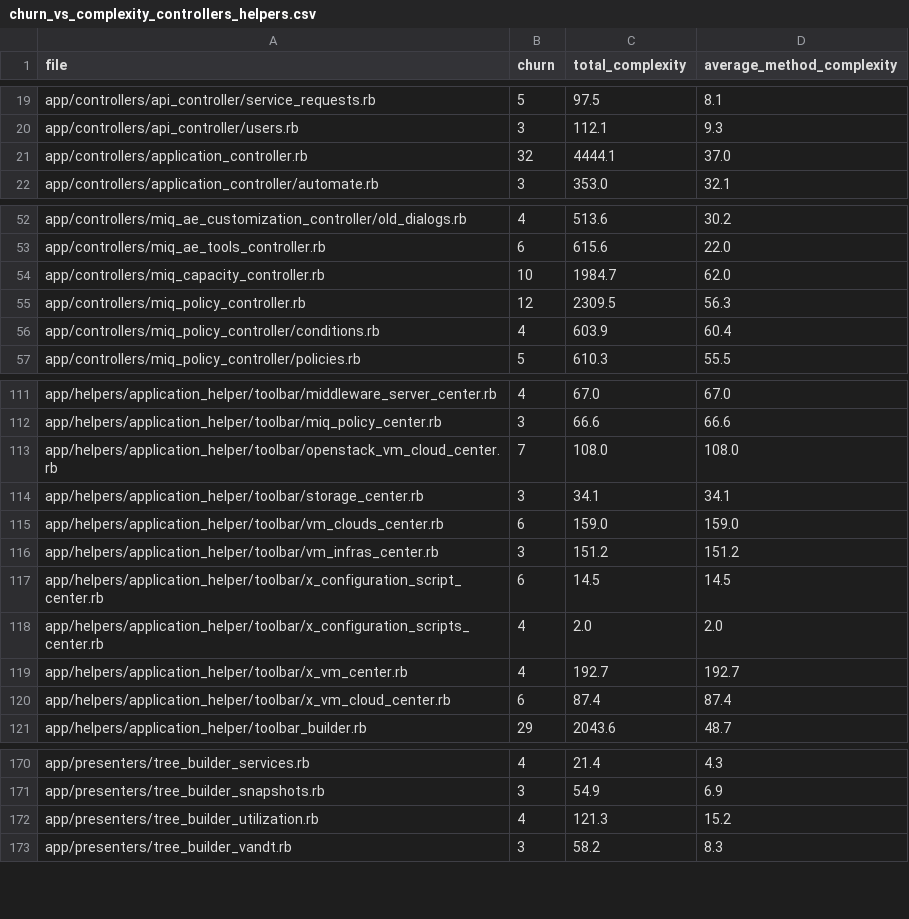
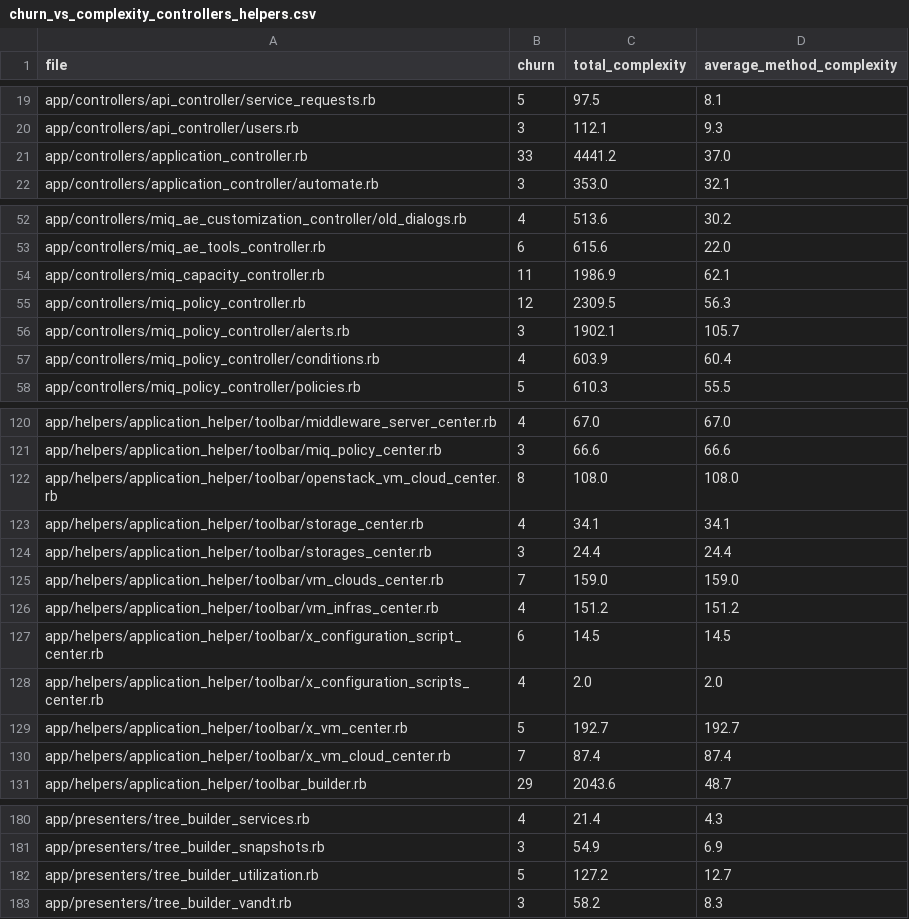
Before and after one commit to jrafanie/churn_vs_complexity, a CSV file: www/churn_vs_complexity_controllers_helpers.csv, drawn as a sheet; only a part is shown, gaps mark what is left out; the diff covers the shown part only.

```diff
--- a/www/churn_vs_complexity_controllers_helpers.csv
+++ b/www/churn_vs_complexity_controllers_helpers.csv
@@ -20,3 +20,3 @@ app/controllers/api_controller/service_requests.rb,5,97.5,8.1
 app/controllers/api_controller/users.rb,3,112.1,9.3
-app/controllers/application_controller.rb,32,4444.1,37.0
+app/controllers/application_controller.rb,33,4441.2,37.0
 app/controllers/application_controller/automate.rb,3,353.0,32.1
@@ -53,4 +53,5 @@ app/controllers/miq_ae_customization_controller/old_dialogs.rb,4,513.6,30.2
 app/controllers/miq_ae_tools_controller.rb,6,615.6,22.0
-app/controllers/miq_capacity_controller.rb,10,1984.7,62.0
+app/controllers/miq_capacity_controller.rb,11,1986.9,62.1
 app/controllers/miq_policy_controller.rb,12,2309.5,56.3
+app/controllers/miq_policy_controller/alerts.rb,3,1902.1,105.7
 app/controllers/miq_policy_controller/conditions.rb,4,603.9,60.4
@@ -112,10 +121,11 @@ app/helpers/application_helper/toolbar/middleware_server_center.rb,4,67.0,67.0
 app/helpers/application_helper/toolbar/miq_policy_center.rb,3,66.6,66.6
-app/helpers/application_helper/toolbar/openstack_vm_cloud_center.rb,7,108.0,108.0
-app/helpers/application_helper/toolbar/storage_center.rb,3,34.1,34.1
-app/helpers/application_helper/toolbar/vm_clouds_center.rb,6,159.0,159.0
-app/helpers/application_helper/toolbar/vm_infras_center.rb,3,151.2,151.2
+app/helpers/application_helper/toolbar/openstack_vm_cloud_center.rb,8,108.0,108.0
+app/helpers/application_helper/toolbar/storage_center.rb,4,34.1,34.1
+app/helpers/application_helper/toolbar/storages_center.rb,3,24.4,24.4
+app/helpers/application_helper/toolbar/vm_clouds_center.rb,7,159.0,159.0
+app/helpers/application_helper/toolbar/vm_infras_center.rb,4,151.2,151.2
 app/helpers/application_helper/toolbar/x_configuration_script_center.rb,6,14.5,14.5
 app/helpers/application_helper/toolbar/x_configuration_scripts_center.rb,4,2.0,2.0
-app/helpers/application_helper/toolbar/x_vm_center.rb,4,192.7,192.7
-app/helpers/application_helper/toolbar/x_vm_cloud_center.rb,6,87.4,87.4
+app/helpers/application_helper/toolbar/x_vm_center.rb,5,192.7,192.7
+app/helpers/application_helper/toolbar/x_vm_cloud_center.rb,7,87.4,87.4
 app/helpers/application_helper/toolbar_builder.rb,29,2043.6,48.7
@@ -171,3 +181,3 @@ app/presenters/tree_builder_services.rb,4,21.4,4.3
 app/presenters/tree_builder_snapshots.rb,3,54.9,6.9
-app/presenters/tree_builder_utilization.rb,4,121.3,15.2
+app/presenters/tree_builder_utilization.rb,5,127.2,12.7
 app/presenters/tree_builder_vandt.rb,3,58.2,8.3
```
Also changed, not shown: 8 added rows and 10 edited cells elsewhere in this file, www/churn_vs_complexity_backend.csv.
